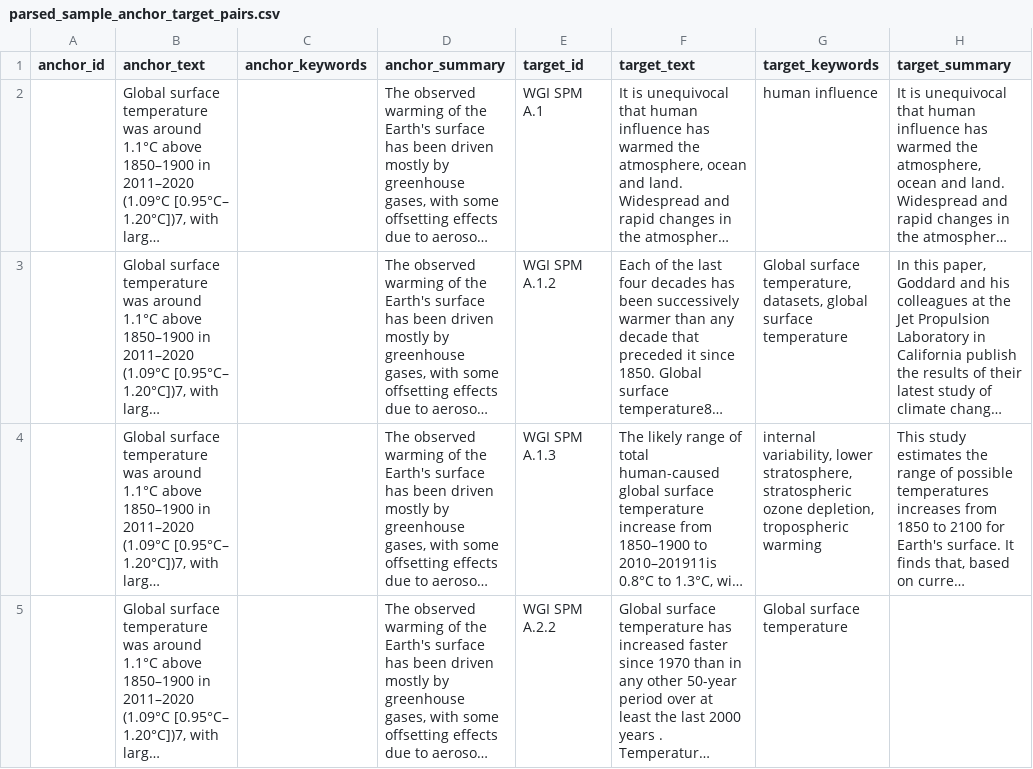
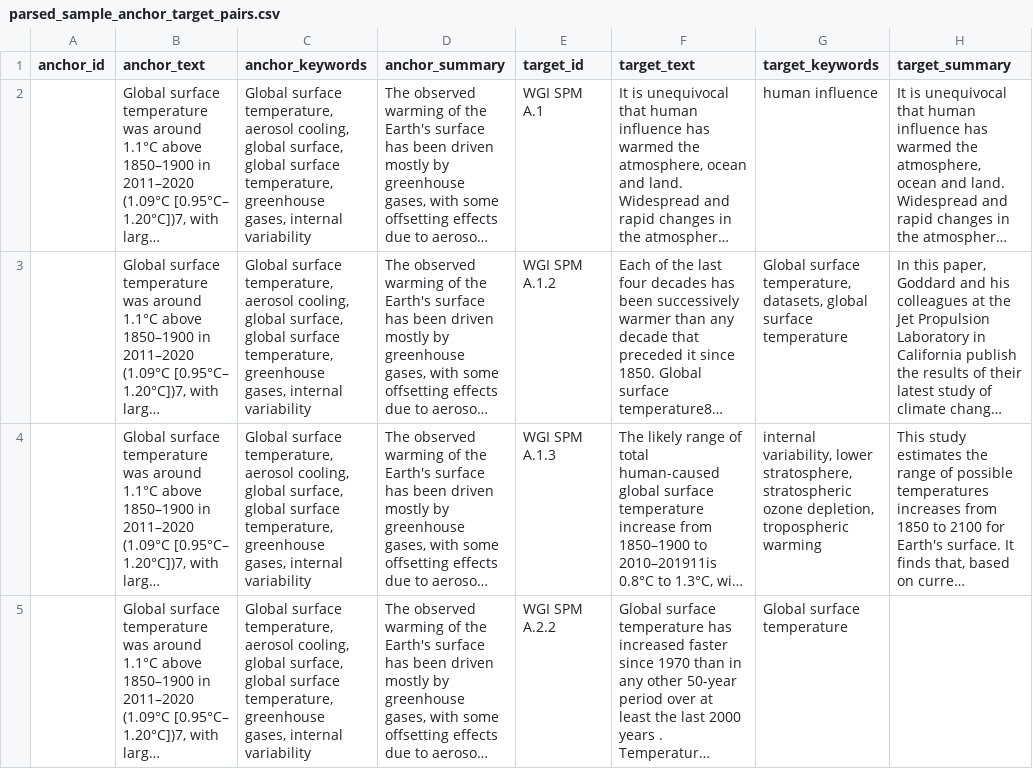
Before and after one commit to petermr/semanticClimate, a CSV file: paragraphLinking/parsed_sample_anchor_target_pairs.csv, drawn as a sheet; only a part is shown; long unchanged cells end in …; the diff covers the shown part only; the diff names each change by its address in the sheet, - before the commit and + after, or states it on an @@ line.

Commit message:
Added anchored text keywords

```diff
--- a/paragraphLinking/parsed_sample_anchor_target_pairs.csv
+++ b/paragraphLinking/parsed_sample_anchor_target_pairs.csv
-C2:C5 (anchor_keywords): (empty)
+C2:C5 (anchor_keywords): Global surface temperature, aerosol cooling, global surface, global surface temperature, greenhouse gases, internal variability
```
Also changed, not shown: 12 edited cells elsewhere in this file.
